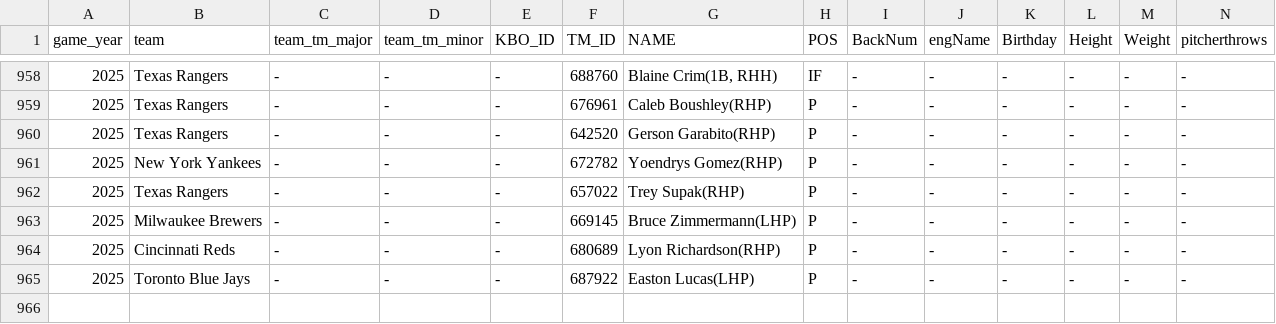
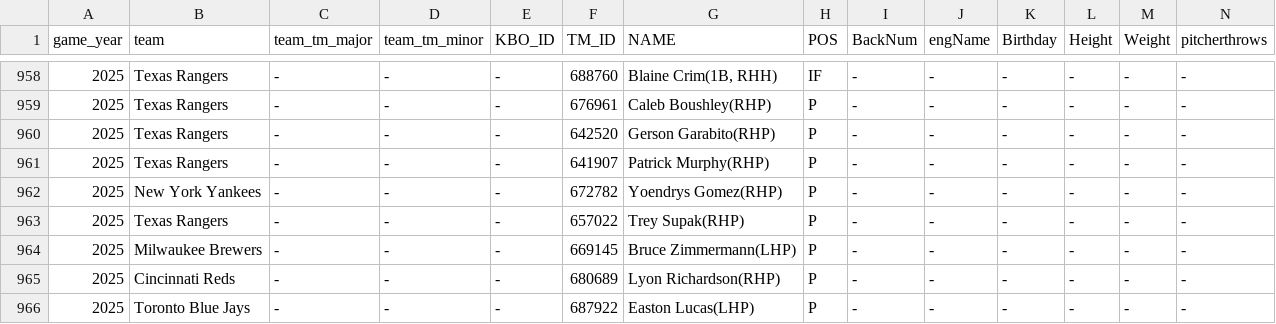
Before and after one commit to PATRICK-KTWIZ/pitcher-viewer, a CSV file: player_id_info_2025.csv, drawn as a sheet; only a part is shown, gaps mark what is left out; rows hold the shown columns only; the diff names each change by its address in the sheet, - before the commit and + after, or states it on an @@ line.

Commit message:
Update player_id_info_2025.csv

```diff
--- a/player_id_info_2025.csv
+++ b/player_id_info_2025.csv
+row 961: 2025 | Texas Rangers | - | - | - | 641907 | Patrick Murphy(RHP) | P | - | - | - | - | - | -
```
